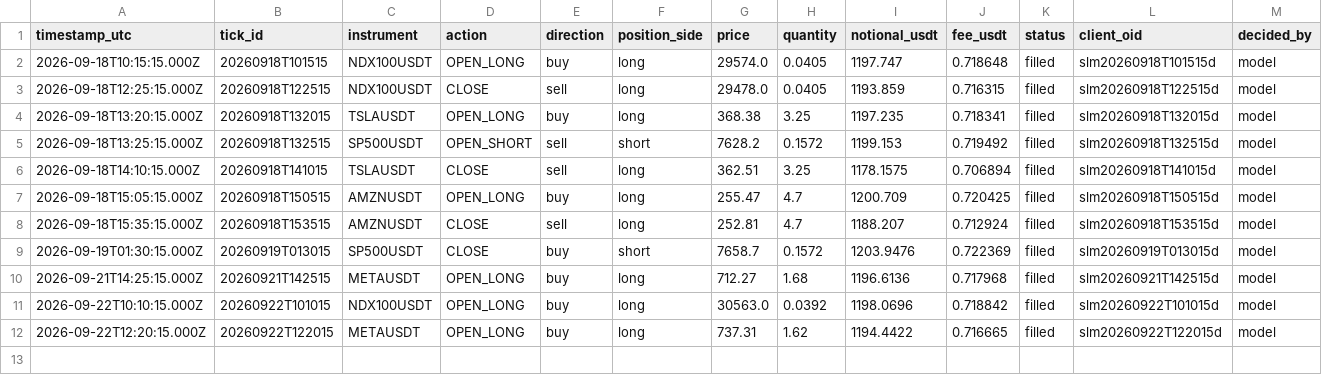
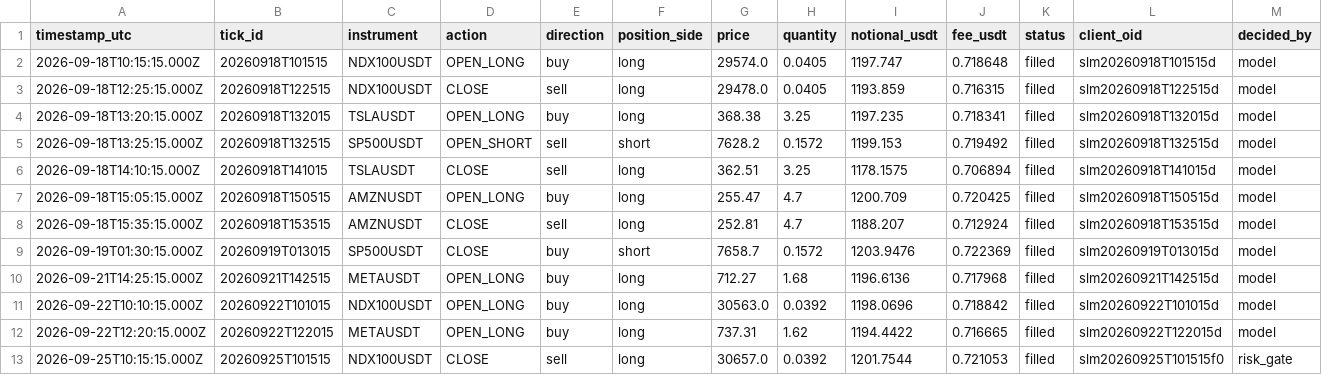
Before and after one commit to JohnboscoE/slimon, a CSV file: reports/paper_trades.csv, drawn as a sheet; only a part is shown; rows hold the shown columns only; the diff names each change by its address in the sheet, - before the commit and + after, or states it on an @@ line.

```diff
--- a/reports/paper_trades.csv
+++ b/reports/paper_trades.csv
+row 13: 2026-09-25T10:15:15.000Z | 20260925T101515 | NDX100USDT | CLOSE | sell | long | 30657.0 | 0.0392 | 1201.7544 | 0.721053 | filled | slm20260925T101515f0 | risk_gate
```
Also changed, not shown: 3 other files.
